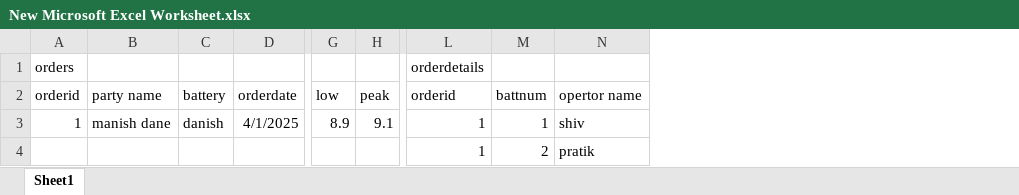
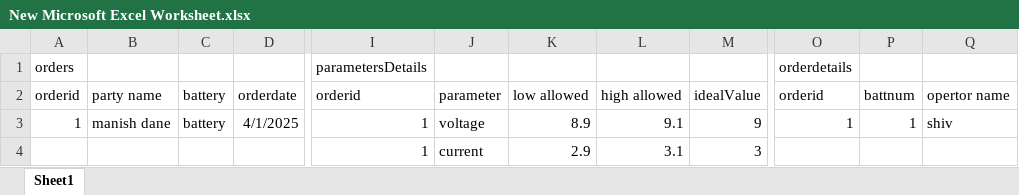
Before and after one commit to ShivNakil/Danish, an Excel workbook: New Microsoft Excel Worksheet.xlsx, sheet Sheet1, drawn as a sheet; only a part is shown, gaps mark what is left out; values as stored, in another font and other column widths than the file's, no borders; removed rows and columns are numbered as before the commit, all else as after; the diff names each change by its address in the sheet, - before the commit and + after, or states it on an @@ line.

```diff
--- a/New Microsoft Excel Worksheet.xlsx (sheet Sheet1)
+++ b/New Microsoft Excel Worksheet.xlsx (sheet Sheet1)
-column G (low), row 3: 8.9
-column H (peak), row 3: 9.1
+column I (orderid), row 1: parametersDetails; rows 3-4: 1 | 1
+column J (parameter), rows 3-4: voltage | current
+column K (low allowed), rows 3-4: 8.9 | 2.9
+column L (high allowed), rows 3-4: 9.1 | 3.1
+column M (idealValue), rows 3-4: 9 | 3
-C3 (battery): danish
+C3 (battery): battery
-O4 (orderid): 1
+O4 (orderid): (empty)
-P4 (battnum): 2
+P4 (battnum): (empty)
-Q4 (opertor name): pratik
+Q4 (opertor name): (empty)
```
Also changed, not shown: 2 other files.
